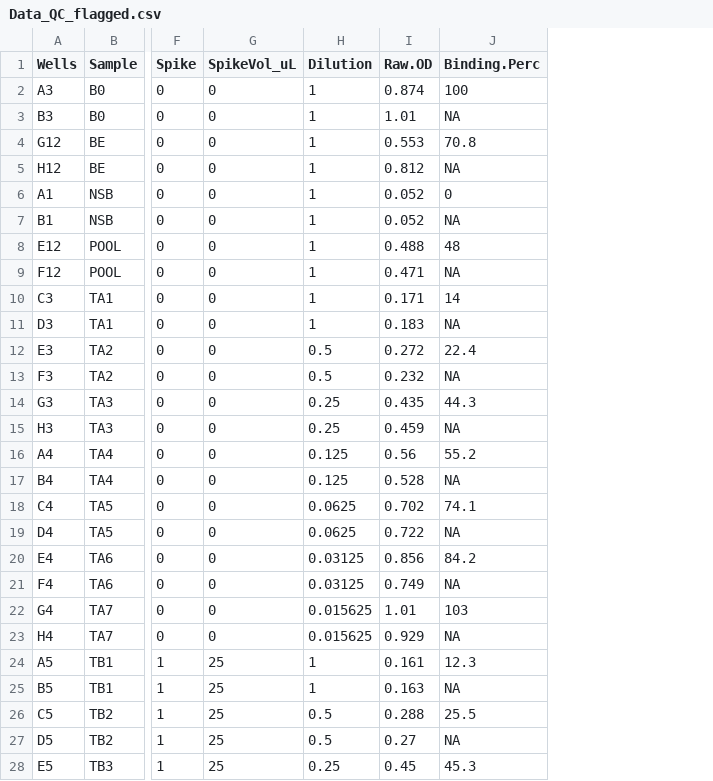
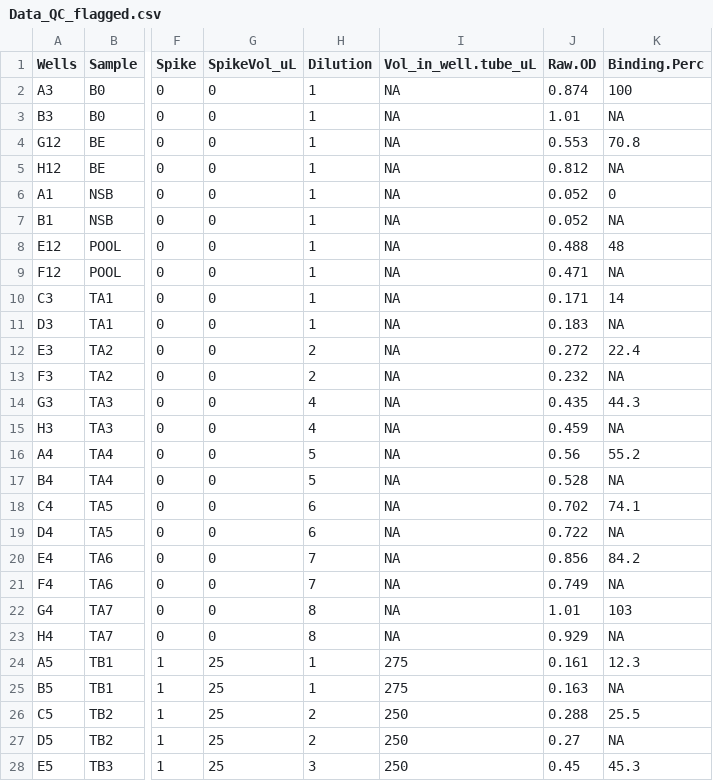
Before and after one commit to PalomaContreras25/HairCort-Evaluation-Nist2020, a CSV file: data/Test4/Data_QC_flagged.csv, drawn as a sheet; only a part is shown, gaps mark what is left out; the diff covers the shown part only; the diff names each change by its address in the sheet, - before the commit and + after, or states it on an @@ line.

```diff
--- a/data/Test4/Data_QC_flagged.csv
+++ b/data/Test4/Data_QC_flagged.csv
+column I (Vol_in_well.tube_uL), rows 2-28: NA | NA | NA | NA | NA | NA | NA | NA | NA | NA | NA | NA | NA | NA | NA | NA | NA | NA | NA | NA | NA | NA | 275 | 275 | 250 | 250 | 250
-H12:H13 (Dilution): 0.5
+H12:H13 (Dilution): 2
-H14:H15 (Dilution): 0.25
+H14:H15 (Dilution): 4
-H16:H17 (Dilution): 0.125
+H16:H17 (Dilution): 5
-H18:H19 (Dilution): 0.0625
+H18:H19 (Dilution): 6
-H20:H21 (Dilution): 0.03125
+H20:H21 (Dilution): 7
-H22:H23 (Dilution): 0.015625
+H22:H23 (Dilution): 8
-H26:H27 (Dilution): 0.5
+H26:H27 (Dilution): 2
-H28 (Dilution): 0.25
+H28 (Dilution): 3
```
Also changed, not shown: 60 edited cells elsewhere in this file, data/Test4/Data_QC_filtered.csv, data/Test4/Data_cort_values_methodB.csv, 18 other files.
